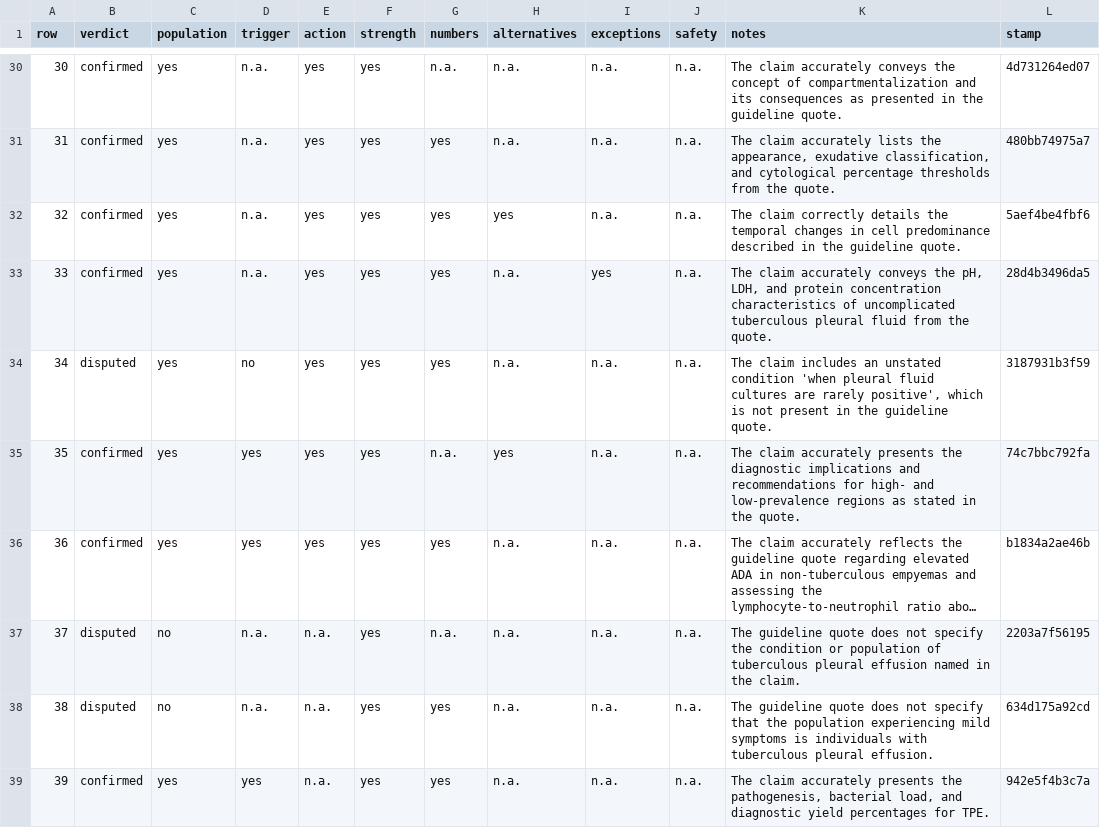
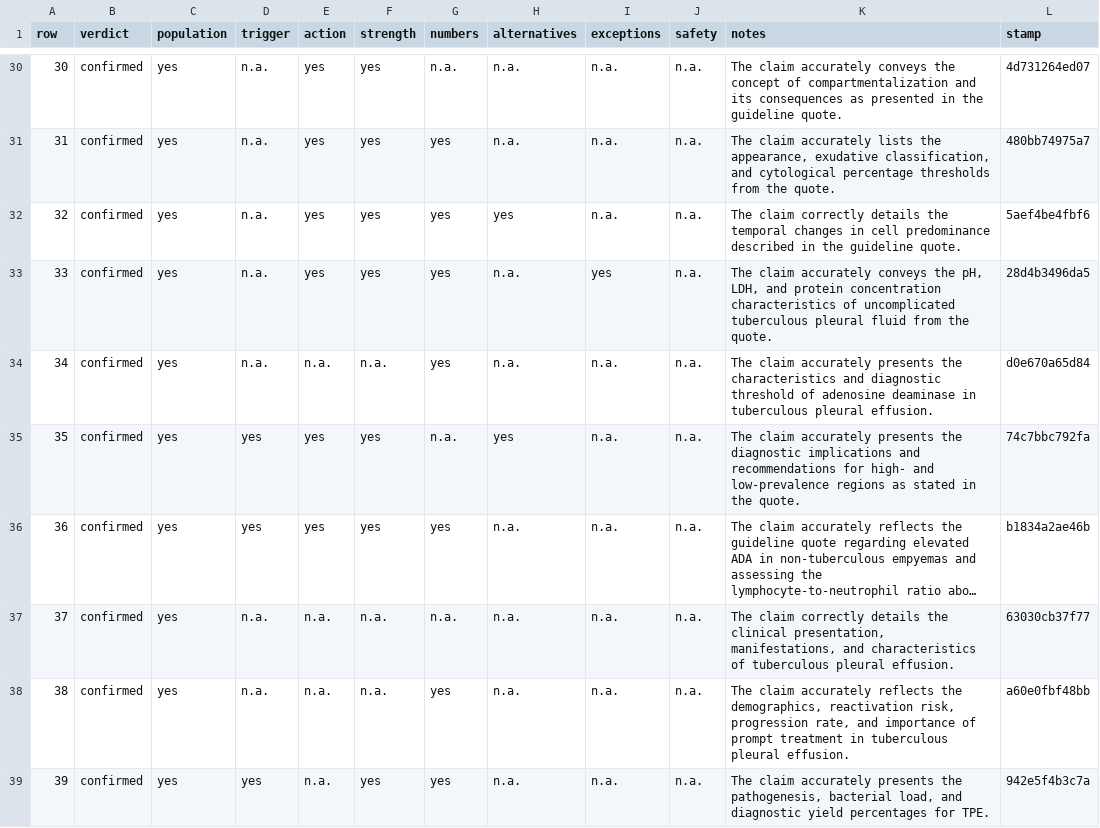
Before and after one commit to gremlindj11-ship-it/mess-app, a CSV file: content/open/pleural-effusion/factcheck.gemini.csv, drawn as a sheet; only a part is shown, gaps mark what is left out; long unchanged cells end in …; the diff covers the shown part only; the diff names each change by its address in the sheet, - before the commit and + after, or states it on an @@ line.

```diff
--- a/content/open/pleural-effusion/factcheck.gemini.csv
+++ b/content/open/pleural-effusion/factcheck.gemini.csv
-B34 (verdict): disputed
+B34 (verdict): confirmed
-D34 (trigger): no
+D34 (trigger): n.a.
-E34 (action): yes
+E34 (action): n.a.
-F34 (strength): yes
+F34 (strength): n.a.
-K34 (notes): The claim includes an unstated condition 'when pleural fluid cultures are rarely positive', which is not present in the guideline quote.
+K34 (notes): The claim accurately presents the characteristics and diagnostic threshold of adenosine deaminase in tuberculous pleural effusion.
-L34 (stamp): 3187931b3f59
+L34 (stamp): d0e670a65d84
-B37:B38 (verdict): disputed
+B37:B38 (verdict): confirmed
-C37:C38 (population): no
+C37:C38 (population): yes
-F37:F38 (strength): yes
+F37:F38 (strength): n.a.
-K37 (notes): The guideline quote does not specify the condition or population of tuberculous pleural effusion named in the claim.
+K37 (notes): The claim correctly details the clinical presentation, manifestations, and characteristics of tuberculous pleural effusion.
-L37 (stamp): 2203a7f56195
+L37 (stamp): 63030cb37f77
-K38 (notes): The guideline quote does not specify that the population experiencing mild symptoms is individuals with tuberculous pleural…
+K38 (notes): The claim accurately reflects the demographics, reactivation risk, progression rate, and importance of prompt treatment in tuberculous pleural…
-L38 (stamp): 634d175a92cd
+L38 (stamp): a60e0fbf48bb
```
Also changed, not shown: 25 edited cells elsewhere in this file, 1 other file.
